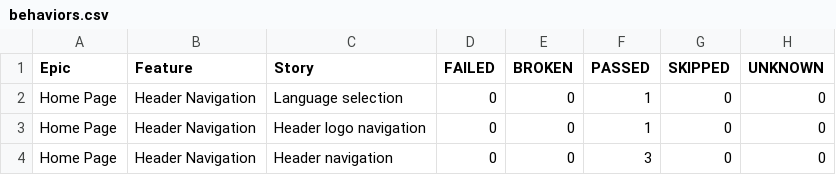
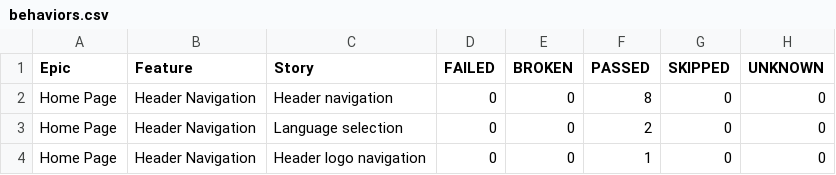
Before and after one commit to EvaTurtschin/3snetCO_QA_Automation_Framework, a CSV file: data/behaviors.csv, drawn as a sheet.

```diff
--- a/data/behaviors.csv
+++ b/data/behaviors.csv
@@ -1,4 +1,4 @@
 "Epic","Feature","Story","FAILED","BROKEN","PASSED","SKIPPED","UNKNOWN"
-"Home Page","Header Navigation","Language selection","0","0","1","0","0"
+"Home Page","Header Navigation","Header navigation","0","0","8","0","0"
+"Home Page","Header Navigation","Language selection","0","0","2","0","0"
 "Home Page","Header Navigation","Header logo navigation","0","0","1","0","0"
-"Home Page","Header Navigation","Header navigation","0","0","3","0","0"
```
Also changed, not shown: data/suites.csv, 35 other files.
